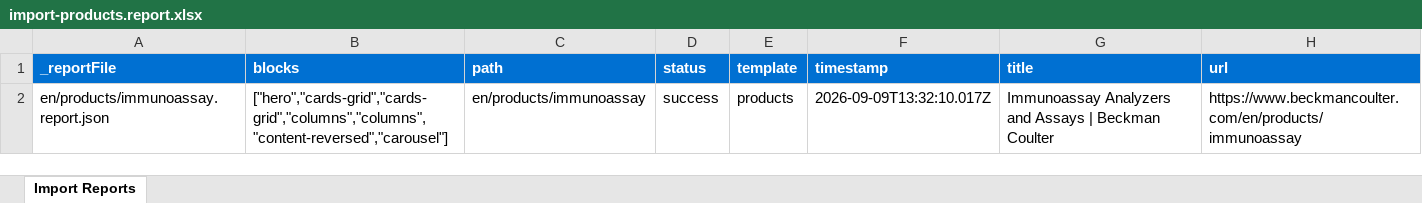
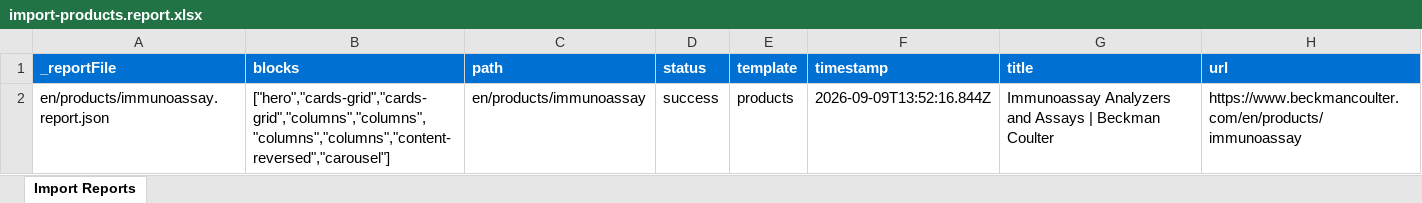
Before and after one commit to shivangi1422/demo-ma-aem-coder, an Excel workbook: tools/importer/reports/import-products.report.xlsx, sheet Import Reports, drawn as a sheet; values as stored, in another font and other column widths than the file's, no borders; the diff names each change by its address in the sheet, - before the commit and + after, or states it on an @@ line.

Commit message:
Update importer
Automated migration updates generated by Experience Modernization Agent.

Changed files (6):
- tools/importer/import-products.bundle.js
- tools/importer/import-products.js
- tools/importer/page-templates.json
- tools/importer/parsers/columns.js
- tools/importer/reports/en/products/immunoassay.report.json
- tools/importer/reports/import-products.report.xlsx

```diff
--- a/tools/importer/reports/import-products.report.xlsx (sheet Import Reports)
+++ b/tools/importer/reports/import-products.report.xlsx (sheet Import Reports)
-B2 (blocks): ["hero","cards-grid","cards-grid","columns","columns","content-reversed","carousel"]
+B2 (blocks): ["hero","cards-grid","cards-grid","columns","columns","columns","columns","content-reversed","carousel"]
-F2 (timestamp): 2026-09-09T13:32:10.017Z
+F2 (timestamp): 2026-09-09T13:52:16.844Z
```
Also changed, not shown: 5 other files.
